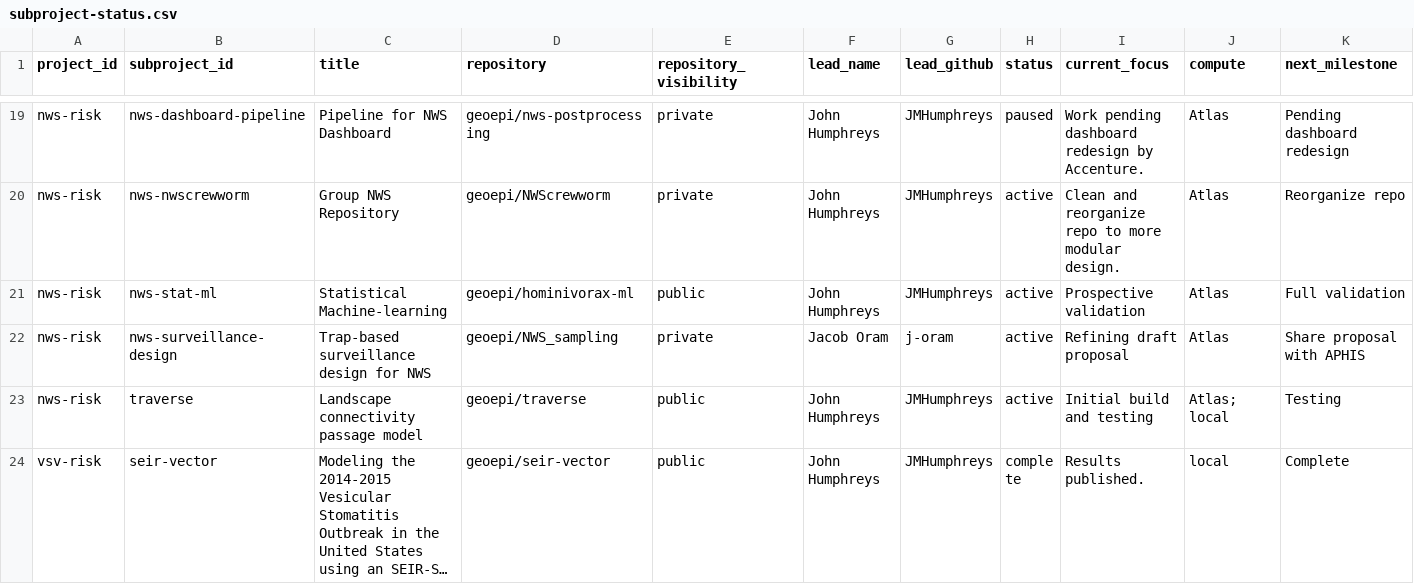
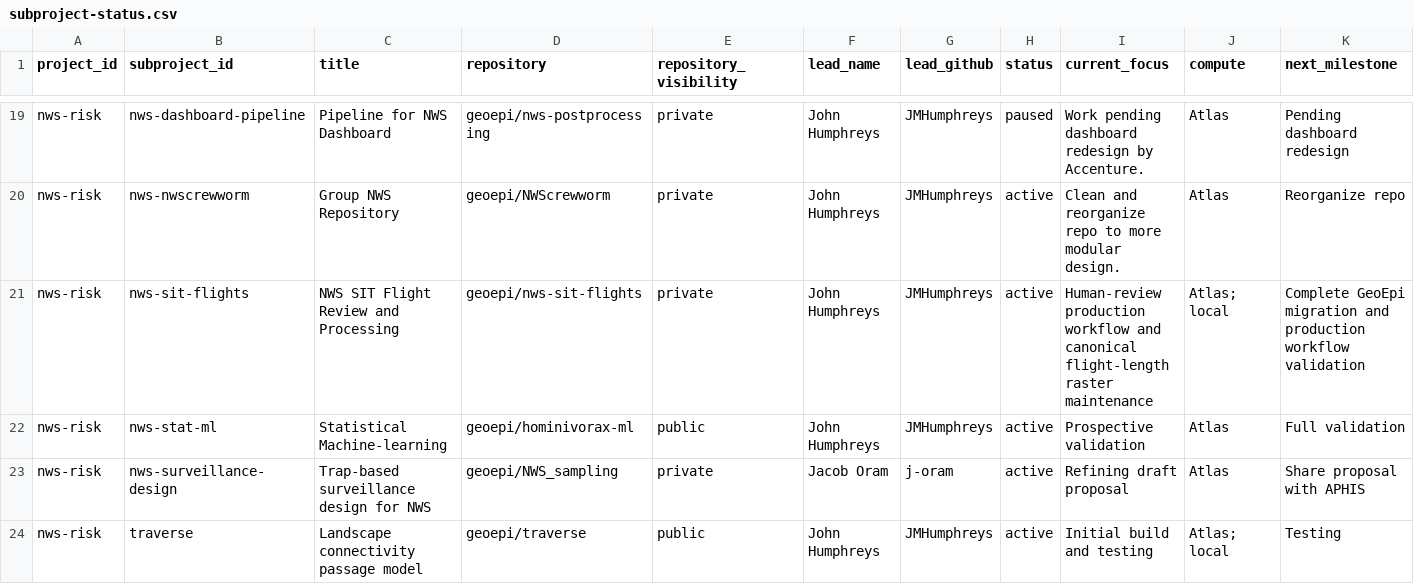
Before and after one commit to geoepi/geoepi-hub, a CSV file: generated/subproject-status.csv, drawn as a sheet; only a part is shown, gaps mark what is left out; the shorter side is filled out with more unchanged rows; long unchanged cells end in …; rows hold the shown columns only; the diff names each change by its address in the sheet, - before the commit and + after, or states it on an @@ line.

```diff
--- a/generated/subproject-status.csv
+++ b/generated/subproject-status.csv
+row 21: nws-risk | nws-sit-flights | NWS SIT Flight Review and Processing | geoepi/nws-sit-flights | private | John Humphreys | JMHumphreys | active | Human-review production workflow and canonical flight-length raster maintenance | Atlas; local | Complete GeoEpi migration and production workflow validation
```
Also changed, not shown: 4 other files.
